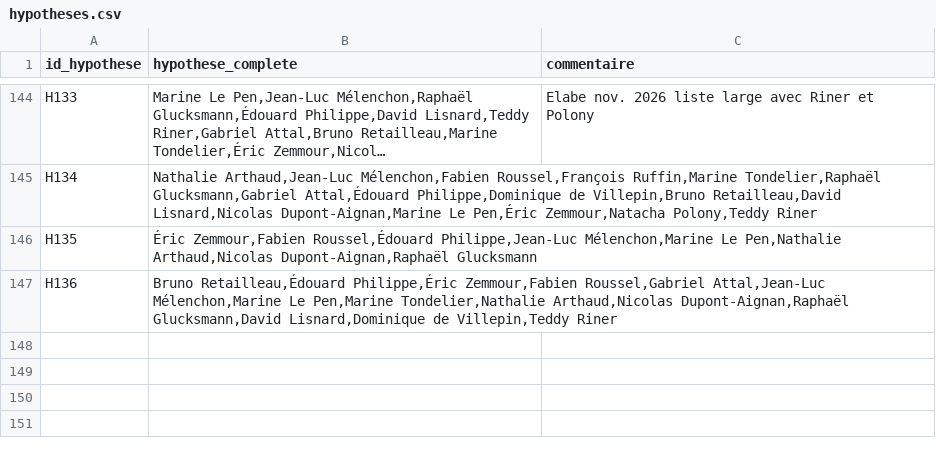
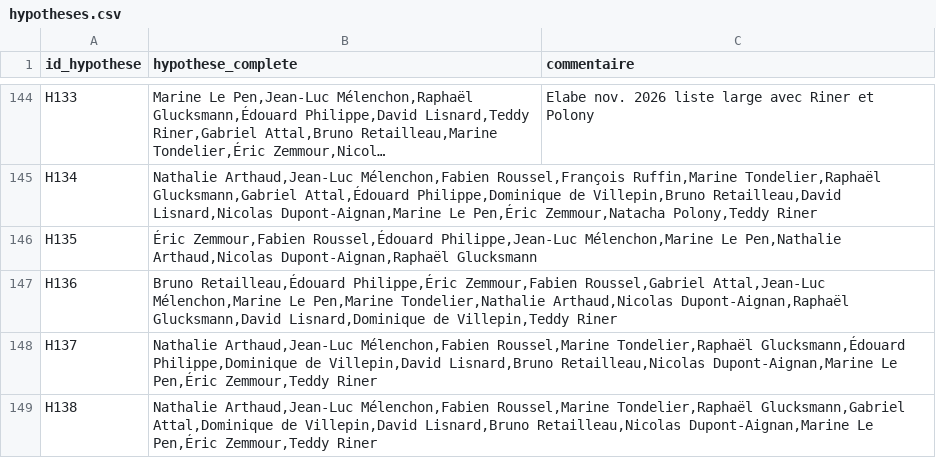
Before and after one commit to EnzoSim/rolling-2027, a CSV file: hypotheses.csv, drawn as a sheet; only a part is shown, gaps mark what is left out; long unchanged cells end in ….

```diff
--- a/hypotheses.csv
+++ b/hypotheses.csv
@@ -147 +147,3 @@ H135,"Éric Zemmour,Fabien Roussel,Édouard Philippe,Jean-Luc Mélenchon,Marine
 H136,"Bruno Retailleau,Édouard Philippe,Éric Zemmour,Fabien Roussel,Gabriel Attal,Jean-Luc Mélenchon,Marine Le Pen,Marine Tondelier,Nathalie Arthaud,Nicolas Dupont-Aignan,Raphaël Glucksmann,David Lisnard,Dominique de Villepin,Teddy Riner",
+H137,"Nathalie Arthaud,Jean-Luc Mélenchon,Fabien Roussel,Marine Tondelier,Raphaël Glucksmann,Édouard Philippe,Dominique de Villepin,David Lisnard,Bruno Retailleau,Nicolas Dupont-Aignan,Marine Le Pen,Éric Zemmour,Teddy Riner",
+H138,"Nathalie Arthaud,Jean-Luc Mélenchon,Fabien Roussel,Marine Tondelier,Raphaël Glucksmann,Gabriel Attal,Dominique de Villepin,David Lisnard,Bruno Retailleau,Nicolas Dupont-Aignan,Marine Le Pen,Éric Zemmour,Teddy Riner",
```
Also changed, not shown: polls.csv, 4 other files.
